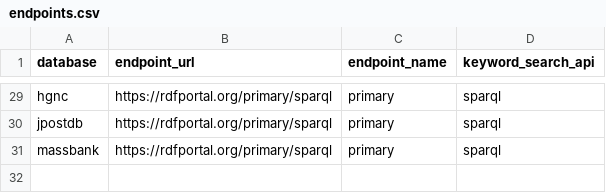
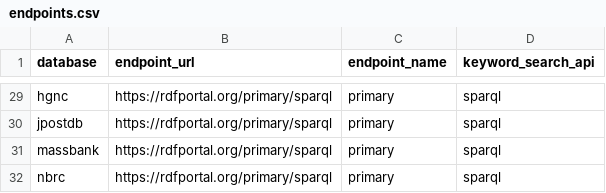
Before and after one commit to dbcls/togomcp, a CSV file: togo_mcp/data/resources/endpoints.csv, drawn as a sheet; only a part is shown, gaps mark what is left out.

```diff
--- a/togo_mcp/data/resources/endpoints.csv
+++ b/togo_mcp/data/resources/endpoints.csv
@@ -31 +31,2 @@ jpostdb,https://rdfportal.org/primary/sparql,primary,sparql
 massbank,https://rdfportal.org/primary/sparql,primary,sparql
+nbrc,https://rdfportal.org/primary/sparql,primary,sparql
```
Also changed, not shown: 1 other file.
